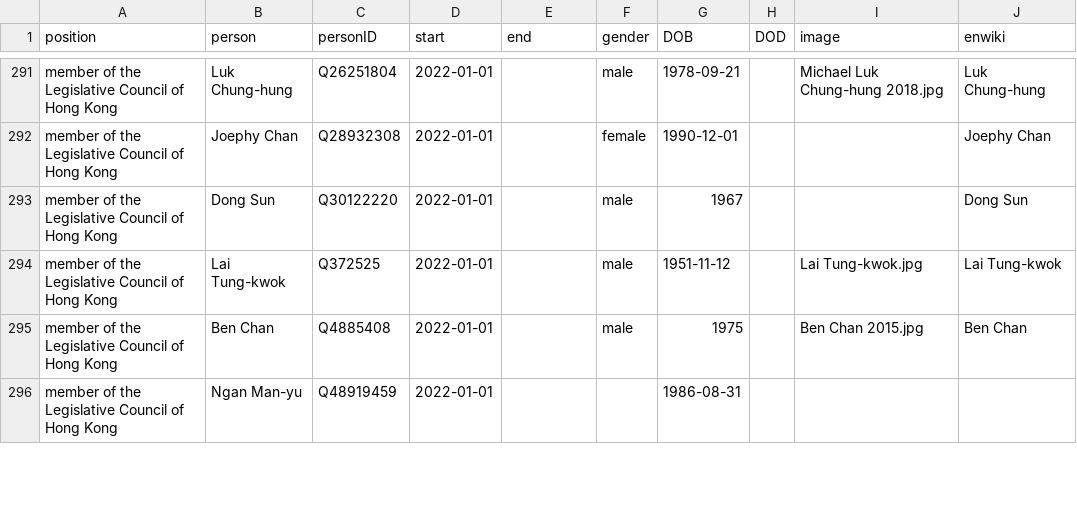
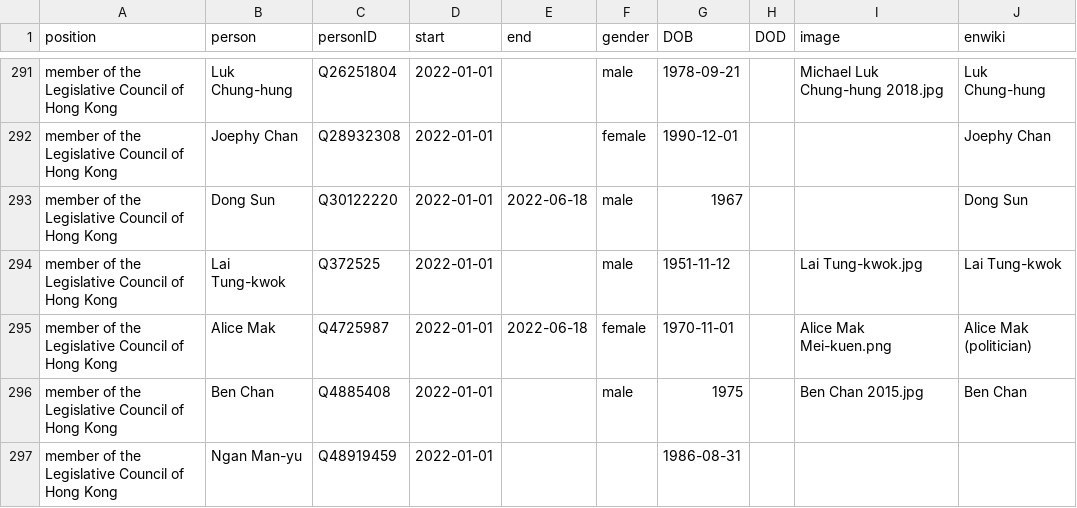
Before and after one commit to every-politician-scrapers/hong-kong, a CSV file: html/legislators.csv, drawn as a sheet; only a part is shown, gaps mark what is left out; the diff covers the shown part only.

Commit message:
PCB update

```diff
--- a/html/legislators.csv
+++ b/html/legislators.csv
@@ -292,4 +292,5 @@ member of the Legislative Council of Hong Kong,Luk Chung-hung,Q26251804,2022-01-
 member of the Legislative Council of Hong Kong,Joephy Chan,Q28932308,2022-01-01,,female,1990-12-01,,,Joephy Chan
-member of the Legislative Council of Hong Kong,Dong Sun,Q30122220,2022-01-01,,male,1967,,,Dong Sun
+member of the Legislative Council of Hong Kong,Dong Sun,Q30122220,2022-01-01,2022-06-18,male,1967,,,Dong Sun
 member of the Legislative Council of Hong Kong,Lai Tung-kwok,Q372525,2022-01-01,,male,1951-11-12,,Lai Tung-kwok.jpg,Lai Tung-kwok
+member of the Legislative Council of Hong Kong,Alice Mak,Q4725987,2022-01-01,2022-06-18,female,1970-11-01,,Alice Mak Mei-kuen.png,Alice Mak (politician)
 member of the Legislative Council of Hong Kong,Ben Chan,Q4885408,2022-01-01,,male,1975,,Ben Chan 2015.jpg,Ben Chan
```
Also changed, not shown: 9 edited cells elsewhere in this file.
